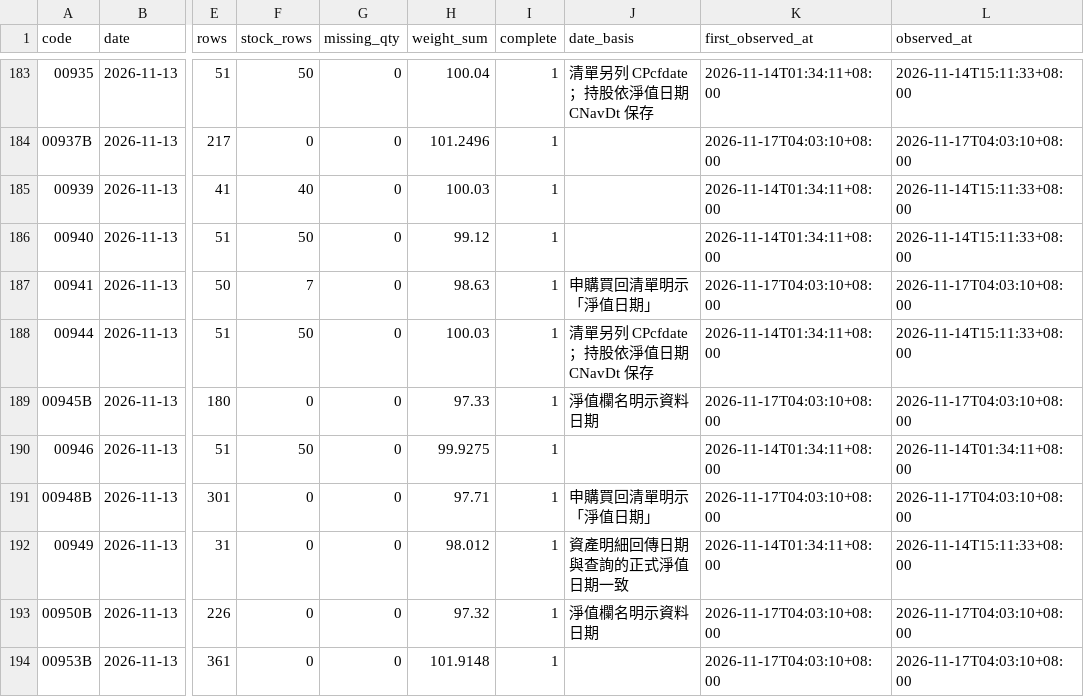
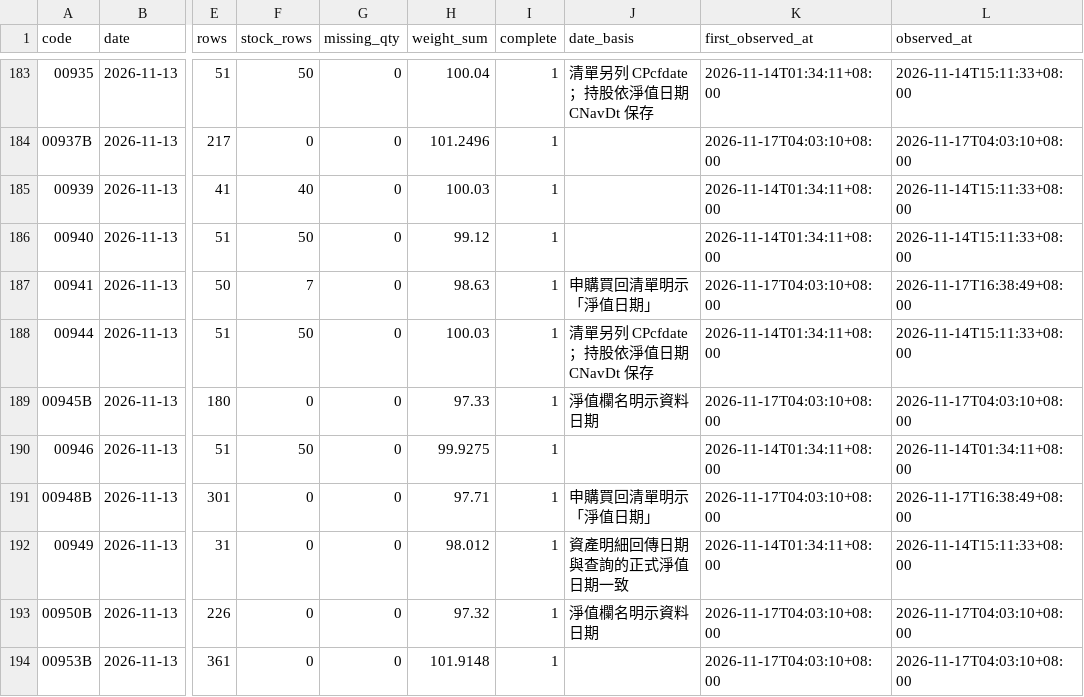
Before and after one commit to breezeflow-tw/breezeflow-data, a CSV file: data/history/holding_lists/2026-11-13.csv, drawn as a sheet; only a part is shown, gaps mark what is left out; the diff covers the shown part only; the diff names each change by its address in the sheet, - before the commit and + after, or states it on an @@ line.

```diff
--- a/data/history/holding_lists/2026-11-13.csv
+++ b/data/history/holding_lists/2026-11-13.csv
-L187 (observed_at): 2026-11-17T04:03:10+08:00
+L187 (observed_at): 2026-11-17T16:38:49+08:00
-L191 (observed_at): 2026-11-17T04:03:10+08:00
+L191 (observed_at): 2026-11-17T16:38:49+08:00
```
Also changed, not shown: 31 edited cells elsewhere in this file, data/history/daily/2026-11-16.csv, data/history/dividend.csv, 18 other files.
